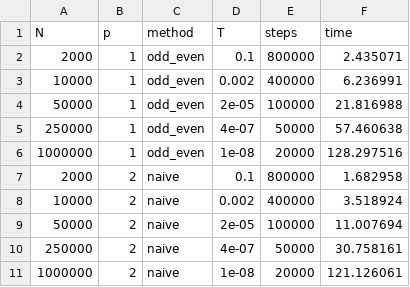
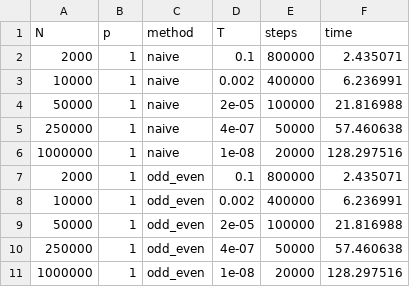
Before and after one commit to odprada/Numerical-solver-for-the-1D-homogeneous-heat-equation, a CSV file: results.csv, drawn as a sheet; only a part is shown; the shorter side is filled out with more unchanged rows.

Commit message:
Duplicated results for p = 1 so the naive comm. graph has point (1,1)

```diff
--- a/results.csv
+++ b/results.csv
@@ -1,2 +1,7 @@
 N,p,method,T,steps,time
+2000,1,naive,0.1,800000,2.435071
+10000,1,naive,0.002,400000,6.236991
+50000,1,naive,2e-05,100000,21.816988
+250000,1,naive,4e-07,50000,57.460638
+1000000,1,naive,1e-08,20000,128.297516
 2000,1,odd_even,0.1,800000,2.435071
```
